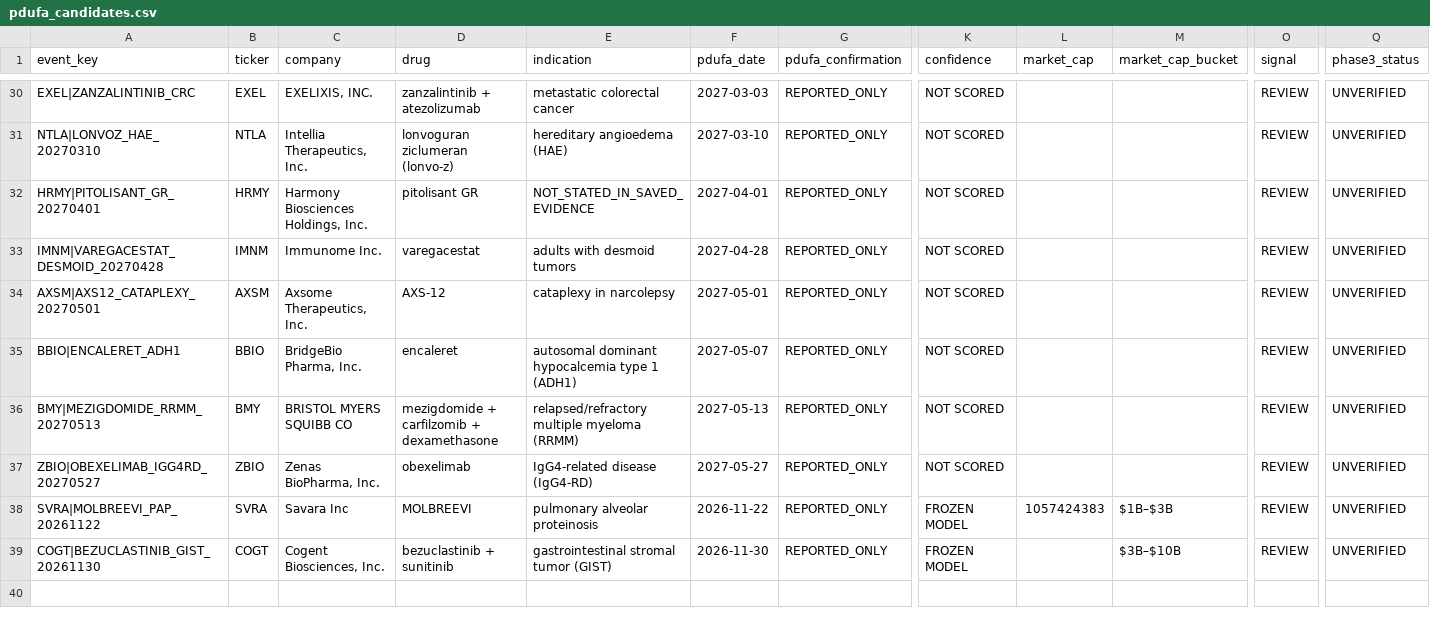
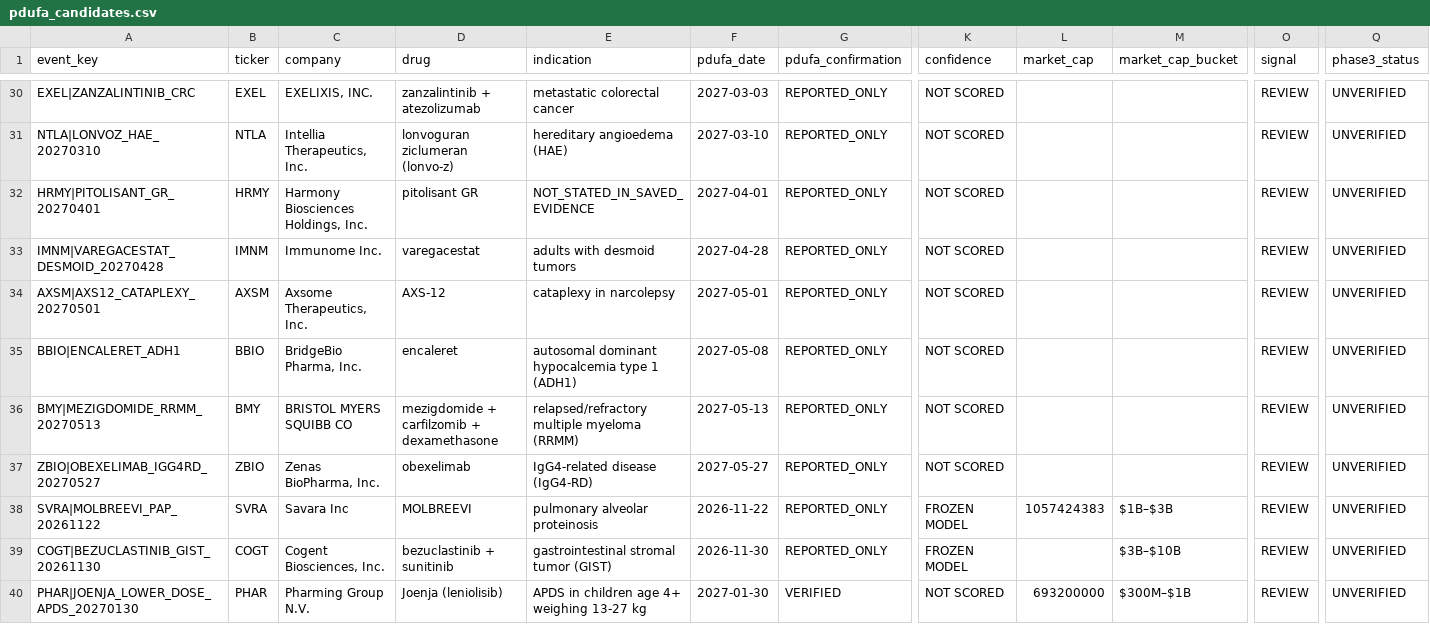
Before and after one commit to pdufa/pdufa-command-center, a CSV file: data/pdufa_candidates.csv, drawn as a sheet; only a part is shown, gaps mark what is left out; rows hold the shown columns only; the diff covers the shown part only; the diff names each change by its address in the sheet, - before the commit and + after, or states it on an @@ line.

Commit message:
Add missing in-band future PDUFA events

```diff
--- a/data/pdufa_candidates.csv
+++ b/data/pdufa_candidates.csv
-F35 (pdufa_date): 2027-05-07
+F35 (pdufa_date): 2027-05-08
+row 40: PHAR|JOENJA_LOWER_DOSE_APDS_20270130 | PHAR | Pharming Group N.V. | Joenja (leniolisib) | APDS in children age 4+ weighing 13-27 kg | 2027-01-30 | VERIFIED | NOT SCORED | 693200000 | $300M–$1B | REVIEW | UNVERIFIED
```
Also changed, not shown: 6 added rows elsewhere in this file.
